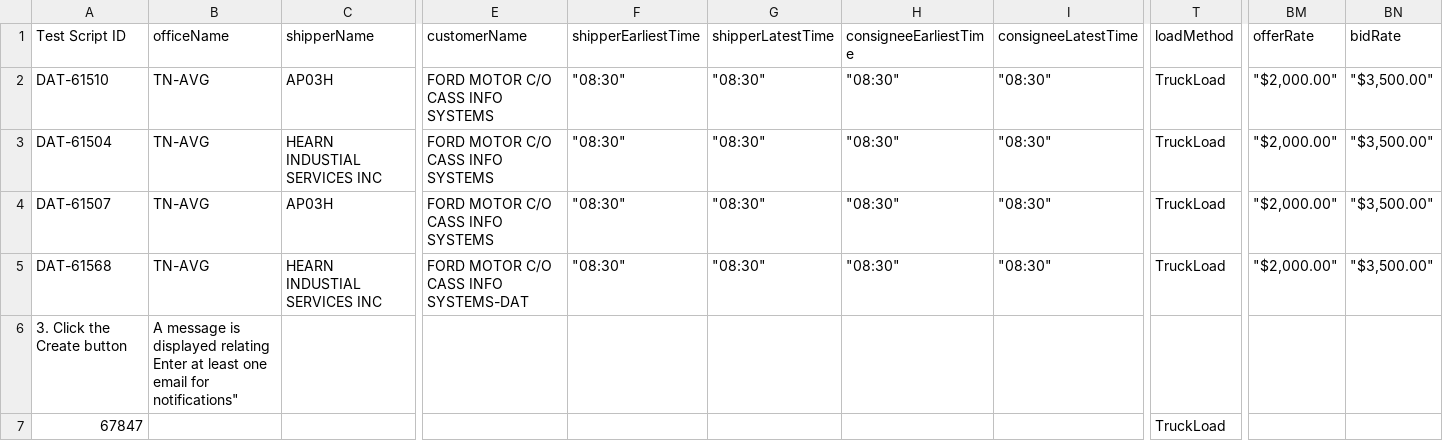
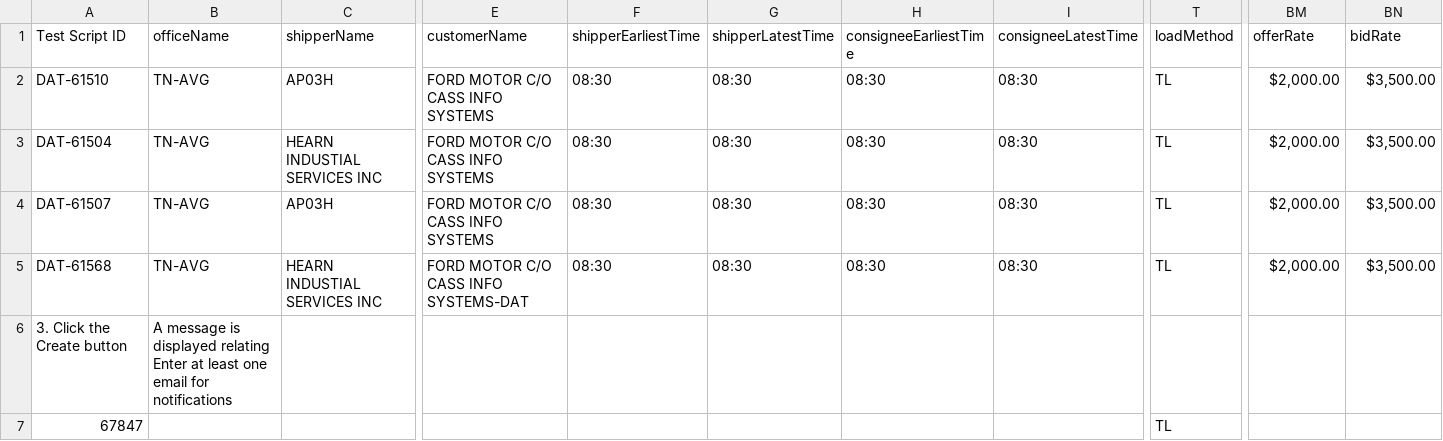
Before and after one commit to ajain-mode/Playwright_Agent, a CSV file: src/data/dat/datdata.csv, drawn as a sheet; only a part is shown, gaps mark what is left out; the diff names each change by its address in the sheet, - before the commit and + after, or states it on an @@ line.

```diff
--- a/src/data/dat/datdata.csv
+++ b/src/data/dat/datdata.csv
-F2:F5 (shipperEarliestTime): "08:30"
+F2:F5 (shipperEarliestTime): 08:30
-G2:G5 (shipperLatestTime): "08:30"
+G2:G5 (shipperLatestTime): 08:30
-H2:H5 (consigneeEarliestTime): "08:30"
+H2:H5 (consigneeEarliestTime): 08:30
-I2:I5 (consigneeLatestTime): "08:30"
+I2:I5 (consigneeLatestTime): 08:30
-T2:T5 (loadMethod): TruckLoad
+T2:T5 (loadMethod): TL
-BM2:BM5 (offerRate): "$2,000.00"
+BM2:BM5 (offerRate): $2,000.00
-BN2:BN5 (bidRate): "$3,500.00"
+BN2:BN5 (bidRate): $3,500.00
-B6 (officeName): …email for notifications"
+B6 (officeName): …email for notifications
-T7 (loadMethod): TruckLoad
+T7 (loadMethod): TL
```
Also changed, not shown: src/data/bulkChange/bulkchangedata.csv, src/data/carrier/carrierdata.csv, 45 other files.
